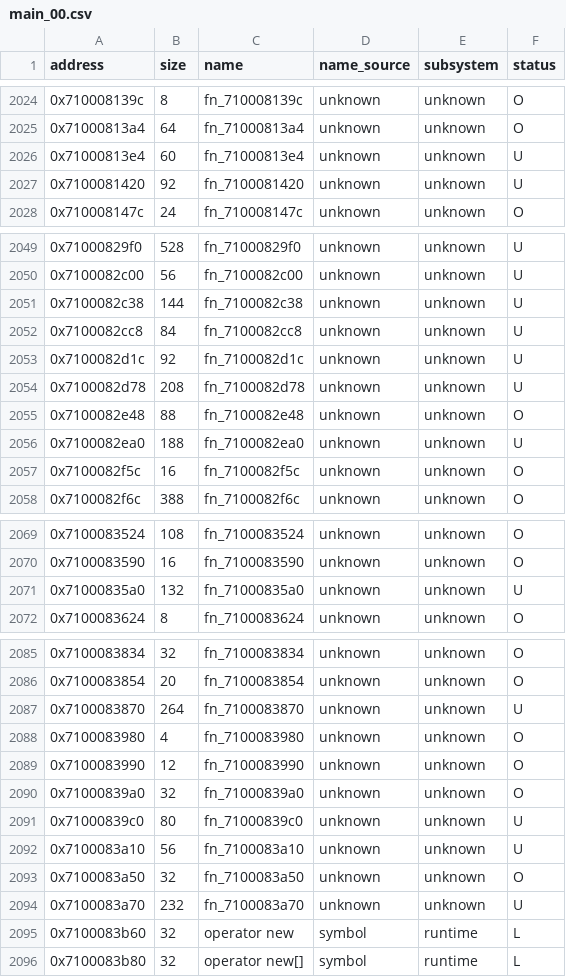
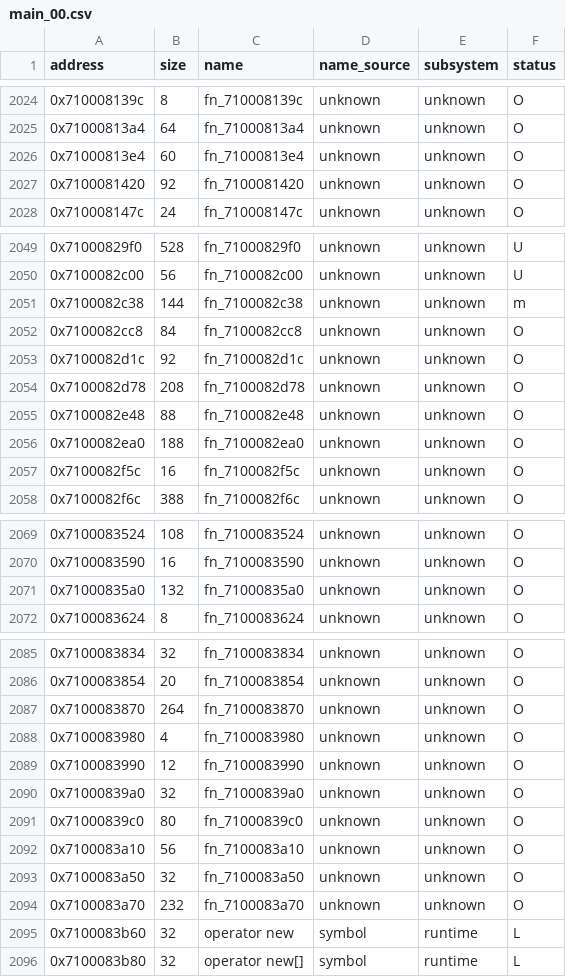
Before and after one commit to var-flotsam/dread-decomp, a CSV file: data/functions/main_00.csv, drawn as a sheet; only a part is shown, gaps mark what is left out; the diff covers the shown part only.

```diff
--- a/data/functions/main_00.csv
+++ b/data/functions/main_00.csv
@@ -2025,4 +2025,4 @@ address,size,name,name_source,subsystem,status
 0x71000813a4,64,fn_71000813a4,unknown,unknown,O
-0x71000813e4,60,fn_71000813e4,unknown,unknown,U
-0x7100081420,92,fn_7100081420,unknown,unknown,U
+0x71000813e4,60,fn_71000813e4,unknown,unknown,O
+0x7100081420,92,fn_7100081420,unknown,unknown,O
 0x710008147c,24,fn_710008147c,unknown,unknown,O
@@ -2050,8 +2050,8 @@ address,size,name,name_source,subsystem,status
 0x7100082c00,56,fn_7100082c00,unknown,unknown,U
-0x7100082c38,144,fn_7100082c38,unknown,unknown,U
-0x7100082cc8,84,fn_7100082cc8,unknown,unknown,U
-0x7100082d1c,92,fn_7100082d1c,unknown,unknown,U
-0x7100082d78,208,fn_7100082d78,unknown,unknown,U
+0x7100082c38,144,fn_7100082c38,unknown,unknown,m
+0x7100082cc8,84,fn_7100082cc8,unknown,unknown,O
+0x7100082d1c,92,fn_7100082d1c,unknown,unknown,O
+0x7100082d78,208,fn_7100082d78,unknown,unknown,O
 0x7100082e48,88,fn_7100082e48,unknown,unknown,O
-0x7100082ea0,188,fn_7100082ea0,unknown,unknown,U
+0x7100082ea0,188,fn_7100082ea0,unknown,unknown,O
 0x7100082f5c,16,fn_7100082f5c,unknown,unknown,O
@@ -2070,3 +2070,3 @@ address,size,name,name_source,subsystem,status
 0x7100083590,16,fn_7100083590,unknown,unknown,O
-0x71000835a0,132,fn_71000835a0,unknown,unknown,U
+0x71000835a0,132,fn_71000835a0,unknown,unknown,O
 0x7100083624,8,fn_7100083624,unknown,unknown,O
@@ -2086,3 +2086,3 @@ address,size,name,name_source,subsystem,status
 0x7100083854,20,fn_7100083854,unknown,unknown,O
-0x7100083870,264,fn_7100083870,unknown,unknown,U
+0x7100083870,264,fn_7100083870,unknown,unknown,O
 0x7100083980,4,fn_7100083980,unknown,unknown,O
@@ -2090,6 +2090,6 @@ address,size,name,name_source,subsystem,status
 0x71000839a0,32,fn_71000839a0,unknown,unknown,O
-0x71000839c0,80,fn_71000839c0,unknown,unknown,U
-0x7100083a10,56,fn_7100083a10,unknown,unknown,U
+0x71000839c0,80,fn_71000839c0,unknown,unknown,O
+0x7100083a10,56,fn_7100083a10,unknown,unknown,O
 0x7100083a50,32,fn_7100083a50,unknown,unknown,O
-0x7100083a70,232,fn_7100083a70,unknown,unknown,U
+0x7100083a70,232,fn_7100083a70,unknown,unknown,O
 0x7100083b60,32,operator new,symbol,runtime,L
```
Also changed, not shown: 4 edited cells elsewhere in this file, 5 other files.
